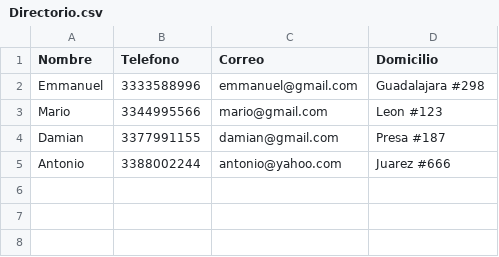
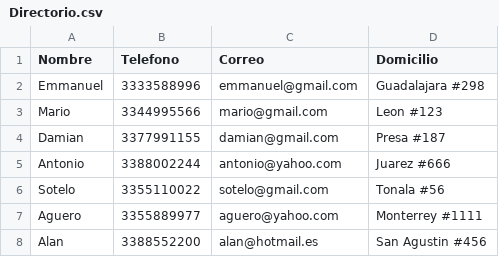
Before and after one commit to GuzmanDynastie/SSP_Sistemas_Operativos, a CSV file: Activities/Practice 2/Directorio.csv, drawn as a sheet.

```diff
--- a/Activities/Practice 2/Directorio.csv
+++ b/Activities/Practice 2/Directorio.csv
@@ -5 +5,4 @@ Damian,3377991155,damian@gmail.com,Presa #187
 Antonio,3388002244,antonio@yahoo.com,Juarez #666
+Sotelo,3355110022,sotelo@gmail.com,Tonala #56
+Aguero,3355889977,aguero@yahoo.com,Monterrey #1111
+Alan,3388552200,alan@hotmail.es,San Agustin #456
```
Also changed, not shown: 2 other files.
